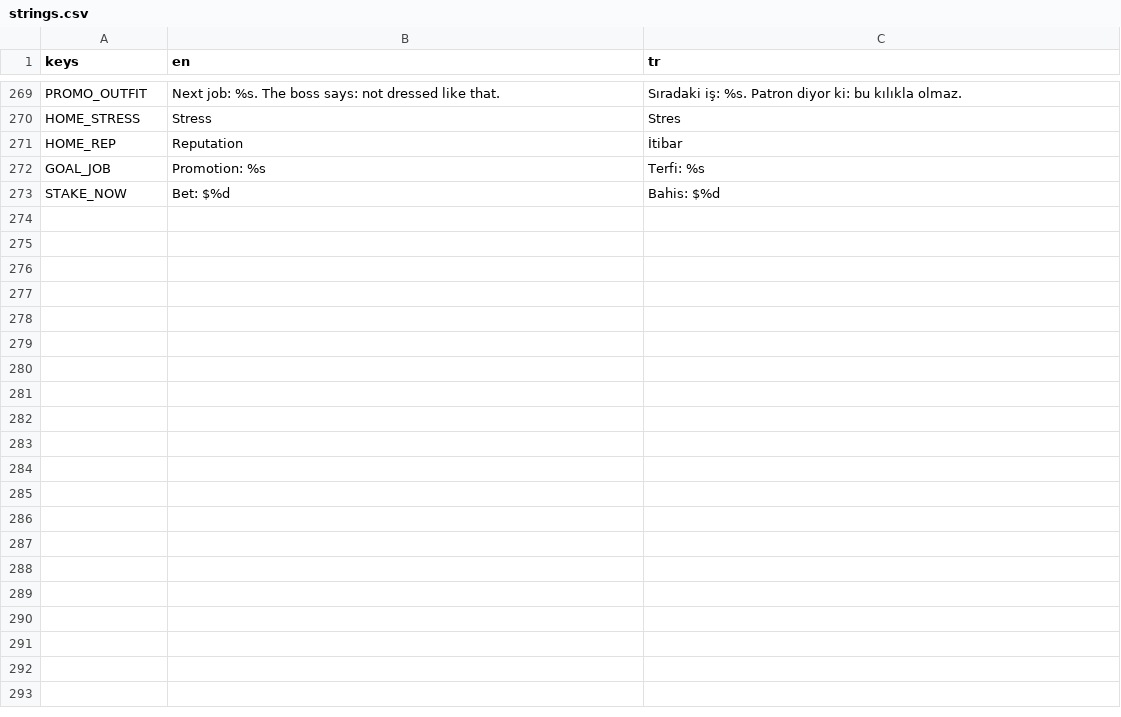
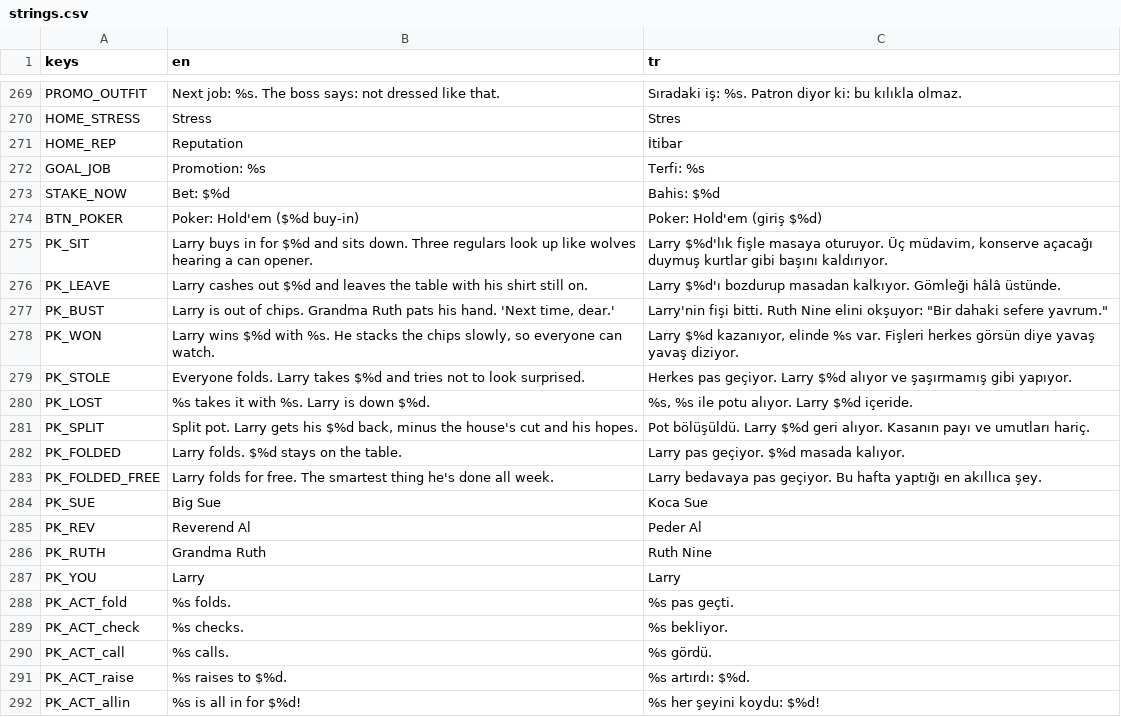
Before and after one commit to emrepreneur/gamblersimgame, a CSV file: i18n/strings.csv, drawn as a sheet; only a part is shown, gaps mark what is left out; the diff covers the shown part only.

```diff
--- a/i18n/strings.csv
+++ b/i18n/strings.csv
@@ -275 +275,20 @@ GOAL_JOB,Promotion: %s,Terfi: %s
 STAKE_NOW,Bet: $%d,Bahis: $%d
+BTN_POKER,Poker: Hold'em ($%d buy-in),Poker: Hold'em (giriş $%d)
+PK_SIT,Larry buys in for $%d and sits down. Three regulars look up like wolves hearing a can opener.,"Larry $%d'lık fişle masaya oturuyor. Üç müdavim, konserve açacağı duymuş kurtlar gibi başını kaldırıyor."
+PK_LEAVE,Larry cashes out $%d and leaves the table with his shirt still on.,Larry $%d'ı bozdurup masadan kalkıyor. Gömleği hâlâ üstünde.
+PK_BUST,"Larry is out of chips. Grandma Ruth pats his hand. 'Next time, dear.'","Larry'nin fişi bitti. Ruth Nine elini okşuyor: ""Bir dahaki sefere yavrum."""
+PK_WON,"Larry wins $%d with %s. He stacks the chips slowly, so everyone can watch.","Larry $%d kazanıyor, elinde %s var. Fişleri herkes görsün diye yavaş yavaş diziyor."
+PK_STOLE,Everyone folds. Larry takes $%d and tries not to look surprised.,Herkes pas geçiyor. Larry $%d alıyor ve şaşırmamış gibi yapıyor.
+PK_LOST,%s takes it with %s. Larry is down $%d.,"%s, %s ile potu alıyor. Larry $%d içeride."
+PK_SPLIT,"Split pot. Larry gets his $%d back, minus the house's cut and his hopes.",Pot bölüşüldü. Larry $%d geri alıyor. Kasanın payı ve umutları hariç.
+PK_FOLDED,Larry folds. $%d stays on the table.,Larry pas geçiyor. $%d masada kalıyor.
+PK_FOLDED_FREE,Larry folds for free. The smartest thing he's done all week.,Larry bedavaya pas geçiyor. Bu hafta yaptığı en akıllıca şey.
+PK_SUE,Big Sue,Koca Sue
+PK_REV,Reverend Al,Peder Al
+PK_RUTH,Grandma Ruth,Ruth Nine
+PK_YOU,Larry,Larry
+PK_ACT_fold,%s folds.,%s pas geçti.
+PK_ACT_check,%s checks.,%s bekliyor.
+PK_ACT_call,%s calls.,%s gördü.
+PK_ACT_raise,%s raises to $%d.,%s artırdı: $%d.
+PK_ACT_allin,%s is all in for $%d!,%s her şeyini koydu: $%d!
```
Also changed, not shown: 21 added rows and 2 edited cells elsewhere in this file, 12 other files.
